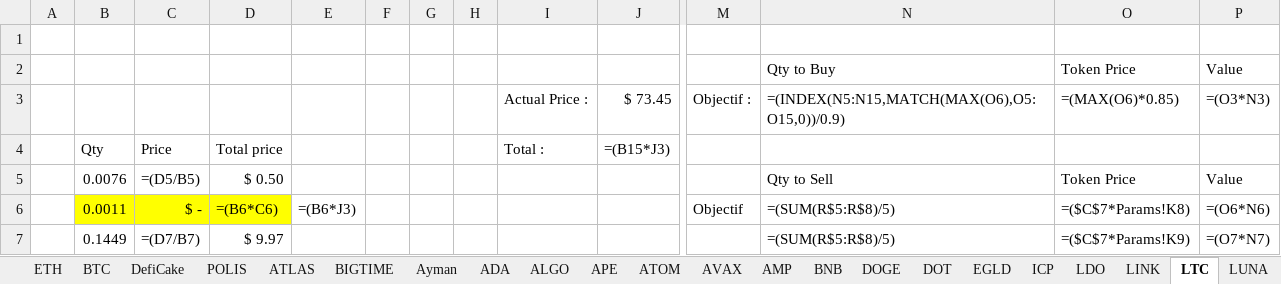
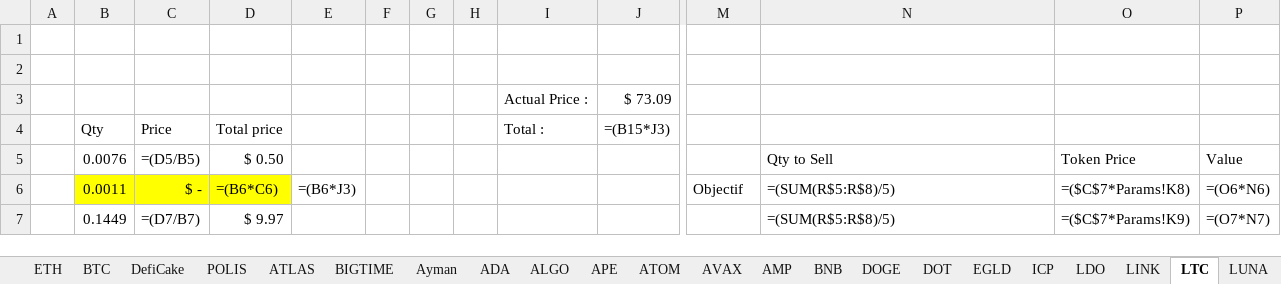
Before and after one commit to ElTiko94/CryptoDashboard, an Excel workbook: Data/Historique d'achats.xlsx, sheet LTC, drawn as a sheet; only a part is shown, gaps mark what is left out; values as stored, in another font and other column widths than the file's, no borders; formulas without a stored value are shown as written; conditional formats not drawn; removed rows and columns are numbered as before the commit, all else as after; rows hold the shown columns only; the diff names each change by its address in the sheet, - before the commit and + after, or states it on an @@ line.

```diff
--- a/Data/Historique d'achats.xlsx (sheet LTC)
+++ b/Data/Historique d'achats.xlsx (sheet LTC)
-row 2:  |  |  |  |  |  |  |  |  |  |  | Qty to Buy | Token Price | Value
+row 2: (empty)
-row 3:  |  |  |  |  |  |  |  | Actual Price : | $ 73.45 | Objectif : | =(INDEX(N5:N15,MATCH(MAX(O6),O5:O15,0))/0.9) | =(MAX(O6)*0.85) | =(O3*N3)
+row 3:  |  |  |  |  |  |  |  | Actual Price : | $ 73.09
```
Also changed, not shown: sheet SOL, sheet LINK, sheet LUNA, sheet LUNC, sheet EGLD, sheet ICP, 20 more sheets, charts or pictures, Data/Vision General.xlsx.
